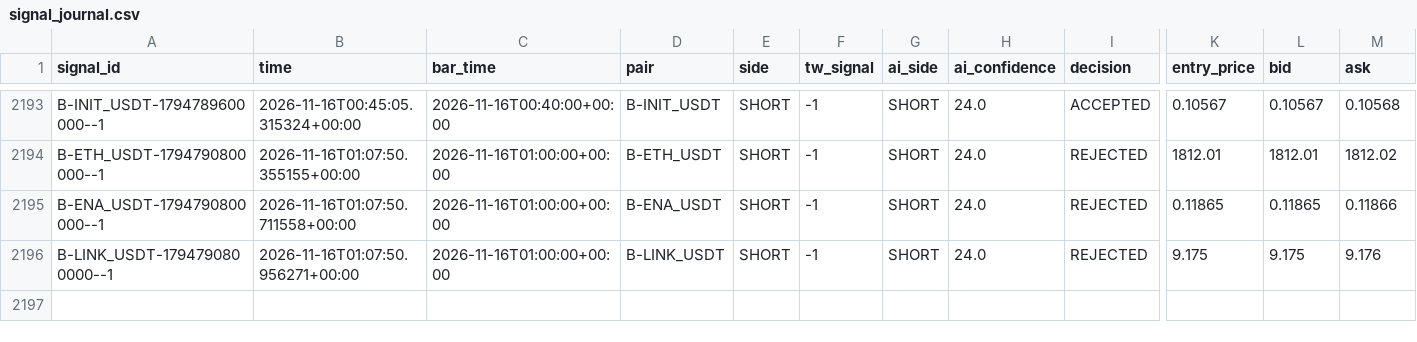
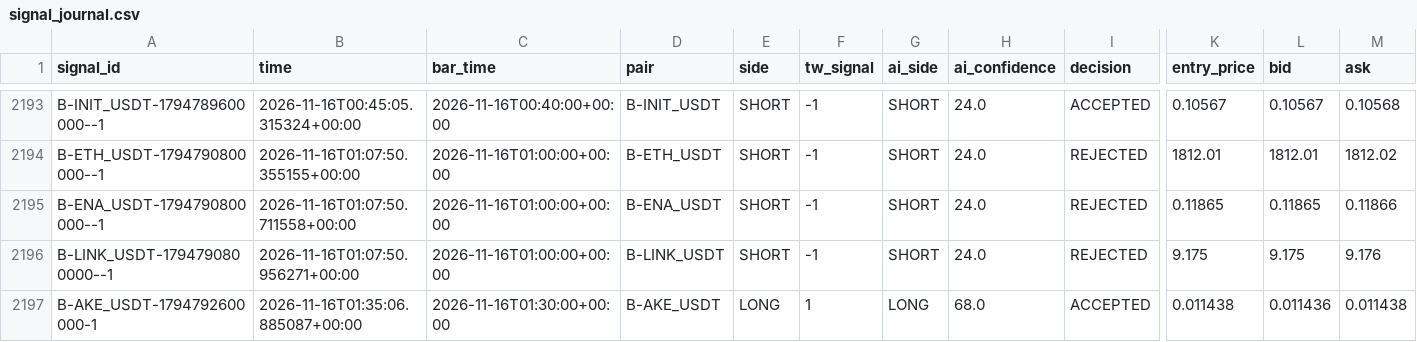
Before and after one commit to harnepal-hub/AMTE-Self-Evolving-Intraday-Trading-Engine, a CSV file: data/paper_live/signal_journal.csv, drawn as a sheet; only a part is shown, gaps mark what is left out; rows hold the shown columns only; the diff names each change by its address in the sheet, - before the commit and + after, or states it on an @@ line.

```diff
--- a/data/paper_live/signal_journal.csv
+++ b/data/paper_live/signal_journal.csv
+row 2197: B-AKE_USDT-1794792600000-1 | 2026-11-16T01:35:06.885087+00:00 | 2026-11-16T01:30:00+00:00 | B-AKE_USDT | LONG | 1 | LONG | 68.0 | ACCEPTED | 0.011438 | 0.011436 | 0.011438
```
Also changed, not shown: data/paper_live/trade_journal.csv, 12 other files.
